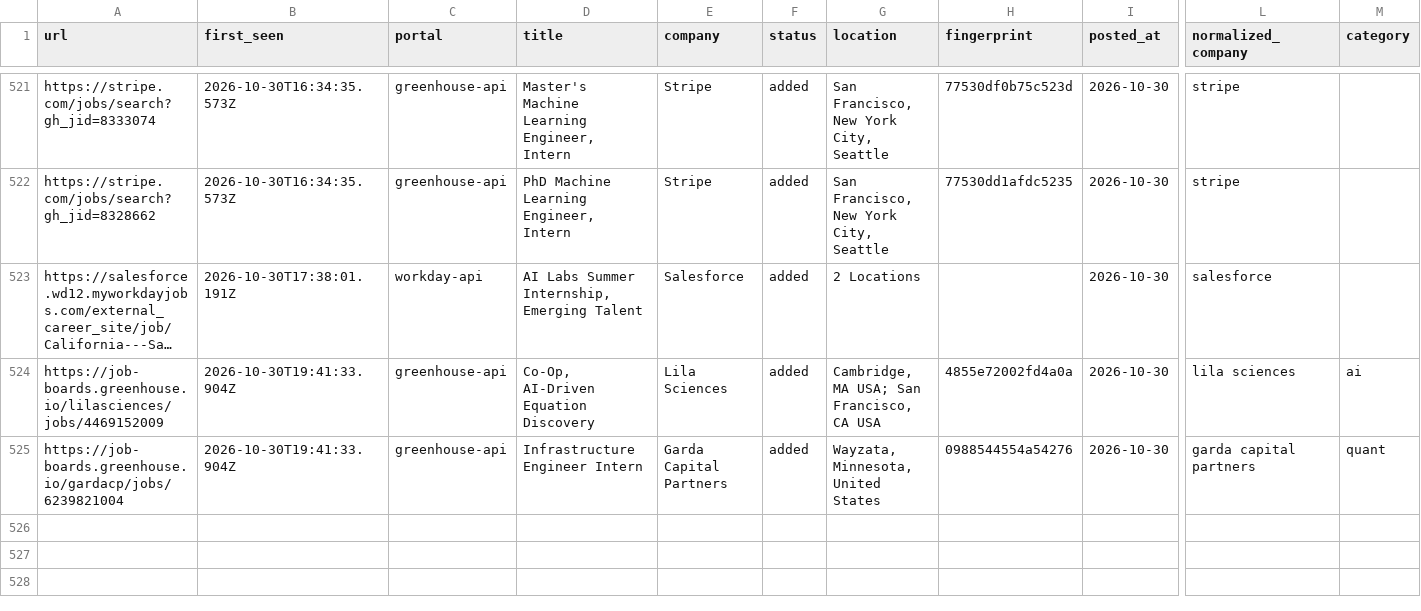
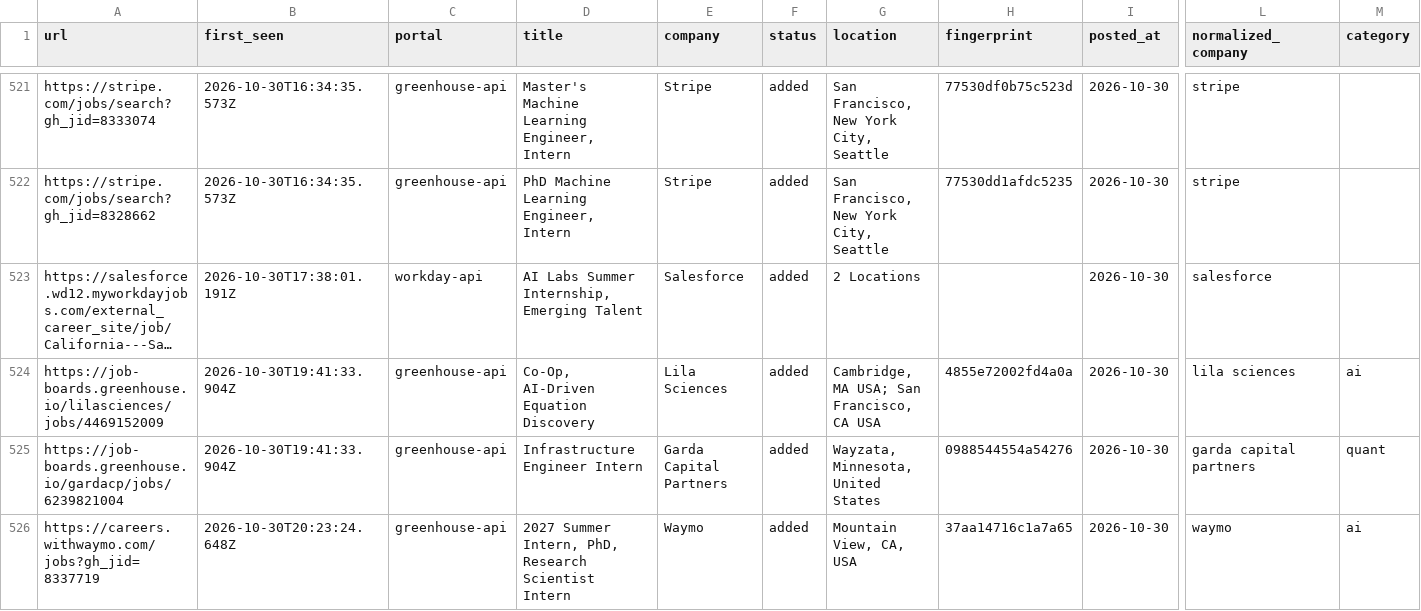
Before and after one commit to tanaymihani/intern-ops, a TSV file: data/scan-history-tracked.tsv, drawn as a sheet; only a part is shown, gaps mark what is left out; long unchanged cells end in …; rows hold the shown columns only; the diff names each change by its address in the sheet, - before the commit and + after, or states it on an @@ line.

```diff
--- a/data/scan-history-tracked.tsv
+++ b/data/scan-history-tracked.tsv
+row 526: https://careers.withwaymo.com/jobs?gh_jid=8337719 | 2026-10-30T20:23:24.648Z | greenhouse-api | 2027 Summer Intern, PhD, Research Scientist Intern | Waymo | added | Mountain View, CA, USA | 37aa14716c1a7a65 | 2026-10-30 | waymo | ai
```
Also changed, not shown: data/scan-runs.tsv, 3 other files.
